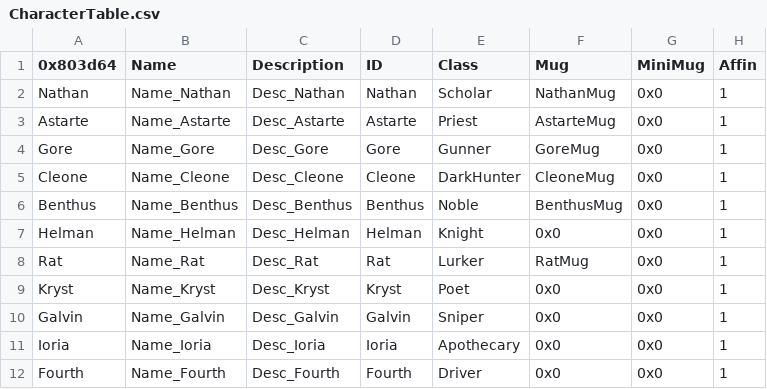
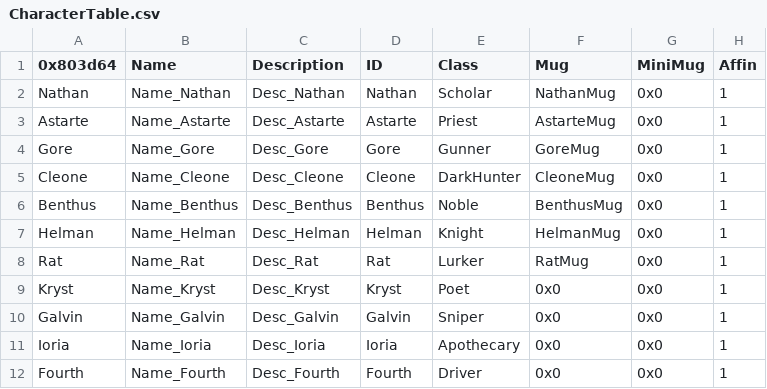
Before and after one commit to Retina1/fourthFiles, a CSV file: Tables/CharacterClass/CharacterTable.csv, drawn as a sheet; only a part is shown; the diff names each change by its address in the sheet, - before the commit and + after, or states it on an @@ line.

```diff
--- a/Tables/CharacterClass/CharacterTable.csv
+++ b/Tables/CharacterClass/CharacterTable.csv
-F7 (Mug): 0x0
+F7 (Mug): HelmanMug
```
Also changed, not shown: 30 other files.
